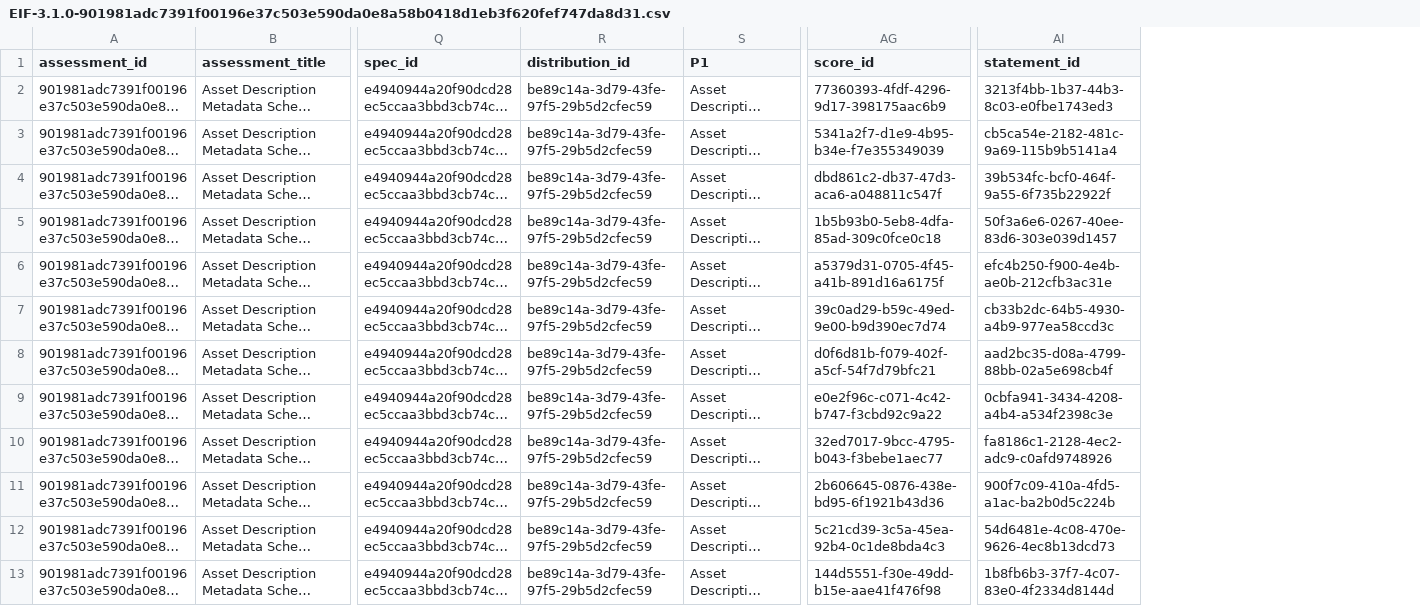
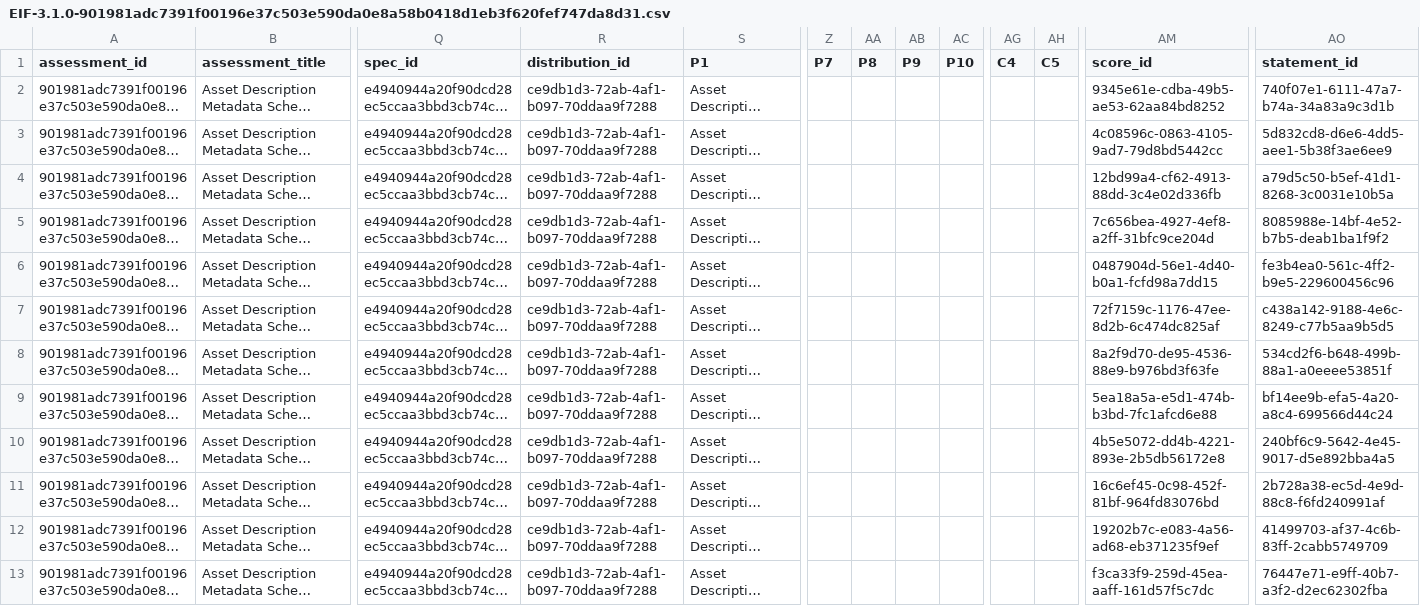
Before and after one commit to paulakeen/CAMSS-Ontology, a CSV file: kg/out/csv/EIF-3.1.0-901981adc7391f00196e37c503e590da0e8a58b0418d1eb3f620fef747da8d31.csv, drawn as a sheet; only a part is shown, gaps mark what is left out; long unchanged cells end in …; addresses are those after the commit; the diff covers the shown part only; the diff names each change by its address in the sheet, - before the commit and + after, or states it on an @@ line.

```diff
--- a/kg/out/csv/EIF-3.1.0-901981adc7391f00196e37c503e590da0e8a58b0418d1eb3f620fef747da8d31.csv
+++ b/kg/out/csv/EIF-3.1.0-901981adc7391f00196e37c503e590da0e8a58b0418d1eb3f620fef747da8d31.csv
+column Z (P7), empty
+column AA (P8), empty
+column AB (P9), empty
+column AC (P10), empty
+column AG (C4), empty
+column AH (C5), empty
-R2:R13 (distribution_id): be89c14a-3d79-43fe-97f5-29b5d2cfec59
+R2:R13 (distribution_id): ce9db1d3-72ab-4af1-b097-70ddaa9f7288
-AM2 (score_id): 77360393-4fdf-4296-9d17-398175aac6b9
+AM2 (score_id): 9345e61e-cdba-49b5-ae53-62aa84bd8252
-AO2 (statement_id): 3213f4bb-1b37-44b3-8c03-e0fbe1743ed3
+AO2 (statement_id): 740f07e1-6111-47a7-b74a-34a83a9c3d1b
-AM3 (score_id): 5341a2f7-d1e9-4b95-b34e-f7e355349039
+AM3 (score_id): 4c08596c-0863-4105-9ad7-79d8bd5442cc
-AO3 (statement_id): cb5ca54e-2182-481c-9a69-115b9b5141a4
+AO3 (statement_id): 5d832cd8-d6e6-4dd5-aee1-5b38f3ae6ee9
-AM4 (score_id): dbd861c2-db37-47d3-aca6-a048811c547f
+AM4 (score_id): 12bd99a4-cf62-4913-88dd-3c4e02d336fb
-AO4 (statement_id): 39b534fc-bcf0-464f-9a55-6f735b22922f
+AO4 (statement_id): a79d5c50-b5ef-41d1-8268-3c0031e10b5a
-AM5 (score_id): 1b5b93b0-5eb8-4dfa-85ad-309c0fce0c18
+AM5 (score_id): 7c656bea-4927-4ef8-a2ff-31bfc9ce204d
-AO5 (statement_id): 50f3a6e6-0267-40ee-83d6-303e039d1457
+AO5 (statement_id): 8085988e-14bf-4e52-b7b5-deab1ba1f9f2
-AM6 (score_id): a5379d31-0705-4f45-a41b-891d16a6175f
+AM6 (score_id): 0487904d-56e1-4d40-b0a1-fcfd98a7dd15
-AO6 (statement_id): efc4b250-f900-4e4b-ae0b-212cfb3ac31e
+AO6 (statement_id): fe3b4ea0-561c-4ff2-b9e5-229600456c96
-AM7 (score_id): 39c0ad29-b59c-49ed-9e00-b9d390ec7d74
+AM7 (score_id): 72f7159c-1176-47ee-8d2b-6c474dc825af
-AO7 (statement_id): cb33b2dc-64b5-4930-a4b9-977ea58ccd3c
+AO7 (statement_id): c438a142-9188-4e6c-8249-c77b5aa9b5d5
-AM8 (score_id): d0f6d81b-f079-402f-a5cf-54f7d79bfc21
+AM8 (score_id): 8a2f9d70-de95-4536-88e9-b976bd3f63fe
-AO8 (statement_id): aad2bc35-d08a-4799-88bb-02a5e698cb4f
+AO8 (statement_id): 534cd2f6-b648-499b-88a1-a0eeee53851f
-AM9 (score_id): e0e2f96c-c071-4c42-b747-f3cbd92c9a22
+AM9 (score_id): 5ea18a5a-e5d1-474b-b3bd-7fc1afcd6e88
-AO9 (statement_id): 0cbfa941-3434-4208-a4b4-a534f2398c3e
+AO9 (statement_id): bf14ee9b-efa5-4a20-a8c4-699566d44c24
-AM10 (score_id): 32ed7017-9bcc-4795-b043-f3bebe1aec77
+AM10 (score_id): 4b5e5072-dd4b-4221-893e-2b5db56172e8
-AO10 (statement_id): fa8186c1-2128-4ec2-adc9-c0afd9748926
+AO10 (statement_id): 240bf6c9-5642-4e45-9017-d5e892bba4a5
-AM11 (score_id): 2b606645-0876-438e-bd95-6f1921b43d36
+AM11 (score_id): 16c6ef45-0c98-452f-81bf-964fd83076bd
-AO11 (statement_id): 900f7c09-410a-4fd5-a1ac-ba2b0d5c224b
+AO11 (statement_id): 2b728a38-ec5d-4e9d-88c8-f6fd240991af
-AM12 (score_id): 5c21cd39-3c5a-45ea-92b4-0c1de8bda4c3
+AM12 (score_id): 19202b7c-e083-4a56-ad68-eb371235f9ef
-AO12 (statement_id): 54d6481e-4c08-470e-9626-4ec8b13dcd73
+AO12 (statement_id): 41499703-af37-4c6b-83ff-2cabb5749709
-AM13 (score_id): 144d5551-f30e-49dd-b15e-aae41f476f98
+AM13 (score_id): f3ca33f9-259d-45ea-aaff-161d57f5c7dc
-AO13 (statement_id): 1b8fb6b3-37f7-4c07-83e0-4f2334d8144d
+AO13 (statement_id): 76447e71-e9ff-40b7-a3f2-d2ec62302fba
```
Also changed, not shown: 81 edited cells elsewhere in this file, 4 other files.
